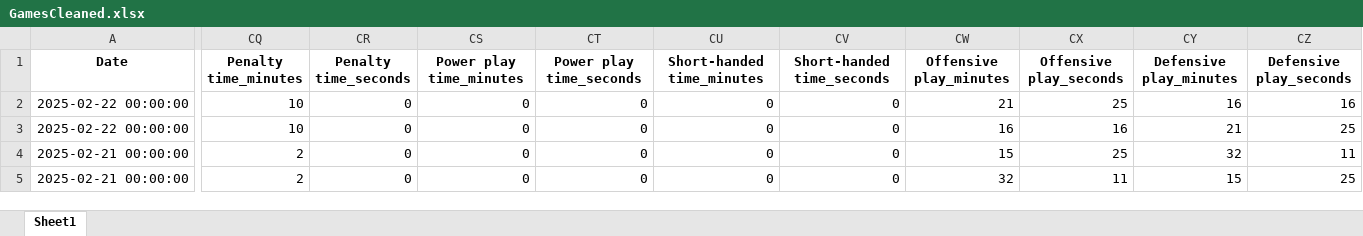
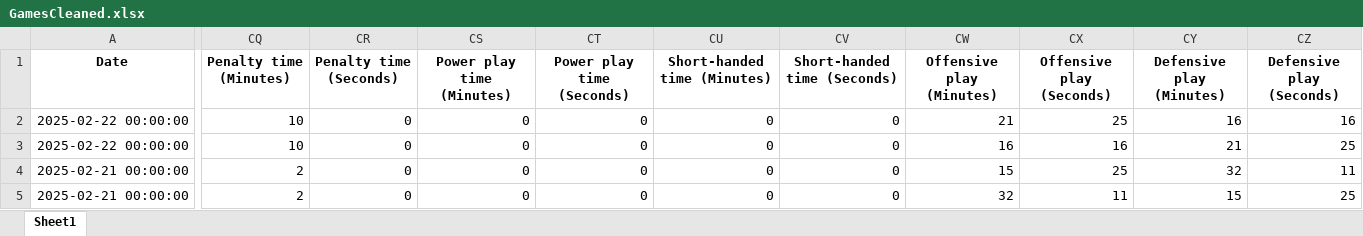
Before and after one commit to sarahsetiawan/Hood-Hockey, an Excel workbook: DataCleaning/Instat_DataCleaning/GamesCleaned.xlsx, sheet Sheet1, drawn as a sheet; only a part is shown, gaps mark what is left out; values as stored, in another font and other column widths than the file's, no borders; the diff covers the shown part only; the diff names each change by its address in the sheet, - before the commit and + after, or states it on an @@ line.

```diff
--- a/DataCleaning/Instat_DataCleaning/GamesCleaned.xlsx (sheet Sheet1)
+++ b/DataCleaning/Instat_DataCleaning/GamesCleaned.xlsx (sheet Sheet1)
-CQ1: Penalty time_minutes
+CQ1: Penalty time (Minutes)
-CR1: Penalty time_seconds
+CR1: Penalty time (Seconds)
-CS1: Power play time_minutes
+CS1: Power play time (Minutes)
-CT1: Power play time_seconds
+CT1: Power play time (Seconds)
-CU1: Short-handed time_minutes
+CU1: Short-handed time (Minutes)
-CV1: Short-handed time_seconds
+CV1: Short-handed time (Seconds)
-CW1: Offensive play_minutes
+CW1: Offensive play (Minutes)
-CX1: Offensive play_seconds
+CX1: Offensive play (Seconds)
-CY1: Defensive play_minutes
+CY1: Defensive play (Minutes)
-CZ1: Defensive play_seconds
+CZ1: Defensive play (Seconds)
```
Also changed, not shown: 6 edited cells elsewhere in this sheet, DataCleaning/Instat_DataCleaning/GamesOppCombined.xlsx, DataCleaning/Instat_DataCleaning/SkatersCleaned.xlsx, 7 other files.
